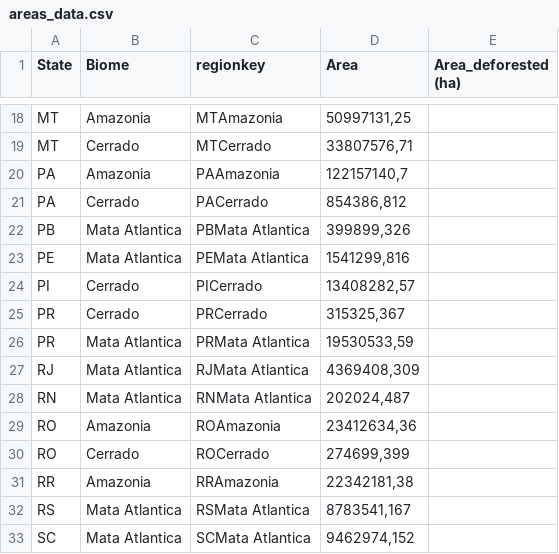
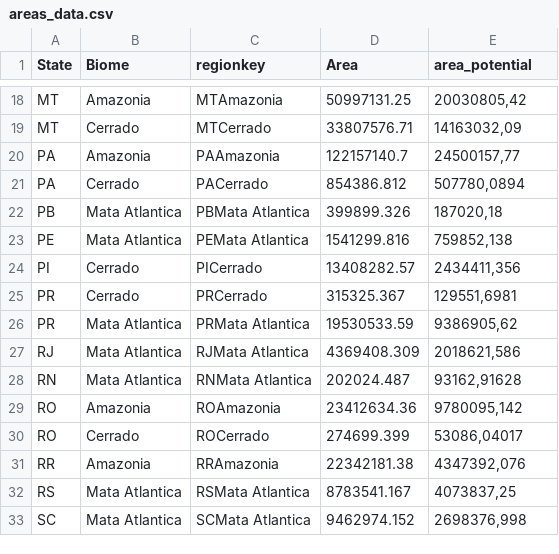
Before and after one commit to gshteto/seeds_potential, a CSV file: data/areas_data.csv, drawn as a sheet; only a part is shown, gaps mark what is left out; the diff covers the shown part only; the diff names each change by its address in the sheet, - before the commit and + after, or states it on an @@ line.

Commit message:
added potential reforestation areas
UI changes

```diff
--- a/data/areas_data.csv
+++ b/data/areas_data.csv
-E1: Area_deforested (ha)
+E1: area_potential
-D18 (Area): 50997131,25
+D18 (Area): 50997131.25
-E18 (area_potential): (empty)
+E18 (area_potential): 20030805,42
-D19 (Area): 33807576,71
+D19 (Area): 33807576.71
-E19 (area_potential): (empty)
+E19 (area_potential): 14163032,09
-D20 (Area): 122157140,7
+D20 (Area): 122157140.7
-E20 (area_potential): (empty)
+E20 (area_potential): 24500157,77
-D21 (Area): 854386,812
+D21 (Area): 854386.812
-E21 (area_potential): (empty)
+E21 (area_potential): 507780,0894
-D22 (Area): 399899,326
+D22 (Area): 399899.326
-E22 (area_potential): (empty)
+E22 (area_potential): 187020,18
-D23 (Area): 1541299,816
+D23 (Area): 1541299.816
-E23 (area_potential): (empty)
+E23 (area_potential): 759852,138
-D24 (Area): 13408282,57
+D24 (Area): 13408282.57
-E24 (area_potential): (empty)
+E24 (area_potential): 2434411,356
-D25 (Area): 315325,367
+D25 (Area): 315325.367
-E25 (area_potential): (empty)
+E25 (area_potential): 129551,6981
-D26 (Area): 19530533,59
+D26 (Area): 19530533.59
-E26 (area_potential): (empty)
+E26 (area_potential): 9386905,62
-D27 (Area): 4369408,309
+D27 (Area): 4369408.309
-E27 (area_potential): (empty)
+E27 (area_potential): 2018621,586
-D28 (Area): 202024,487
+D28 (Area): 202024.487
-E28 (area_potential): (empty)
+E28 (area_potential): 93162,91628
-D29 (Area): 23412634,36
+D29 (Area): 23412634.36
-E29 (area_potential): (empty)
+E29 (area_potential): 9780095,142
-D30 (Area): 274699,399
+D30 (Area): 274699.399
-E30 (area_potential): (empty)
+E30 (area_potential): 53086,04017
-D31 (Area): 22342181,38
+D31 (Area): 22342181.38
-E31 (area_potential): (empty)
+E31 (area_potential): 4347392,076
-D32 (Area): 8783541,167
+D32 (Area): 8783541.167
-E32 (area_potential): (empty)
+E32 (area_potential): 4073837,25
-D33 (Area): 9462974,152
+D33 (Area): 9462974.152
-E33 (area_potential): (empty)
+E33 (area_potential): 2698376,998
```
Also changed, not shown: 42 edited cells elsewhere in this file, 3 other files.
